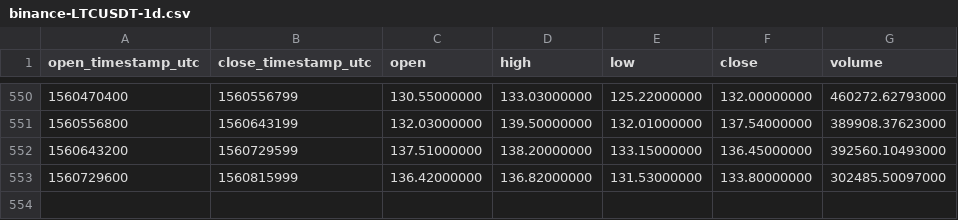
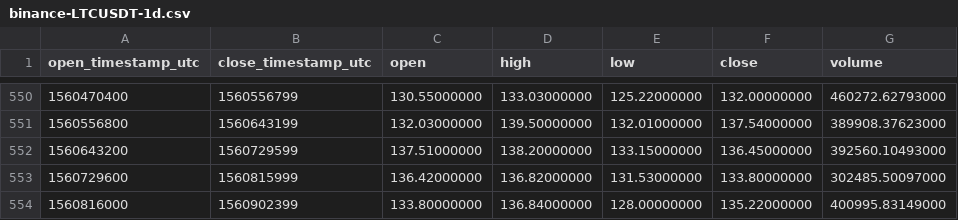
Before and after one commit to cryptobigbro/binance-LTCUSDT, a CSV file: binance-LTCUSDT-1d.csv, drawn as a sheet; only a part is shown, gaps mark what is left out.

Commit message:
Update OHLCV data.

```diff
--- a/binance-LTCUSDT-1d.csv
+++ b/binance-LTCUSDT-1d.csv
@@ -553 +553,2 @@ open_timestamp_utc,close_timestamp_utc,open,high,low,close,volume
 1560729600,1560815999,136.42000000,136.82000000,131.53000000,133.80000000,302485.50097000
+1560816000,1560902399,133.80000000,136.84000000,128.00000000,135.22000000,400995.83149000
```
Also changed, not shown: 1 other file.
